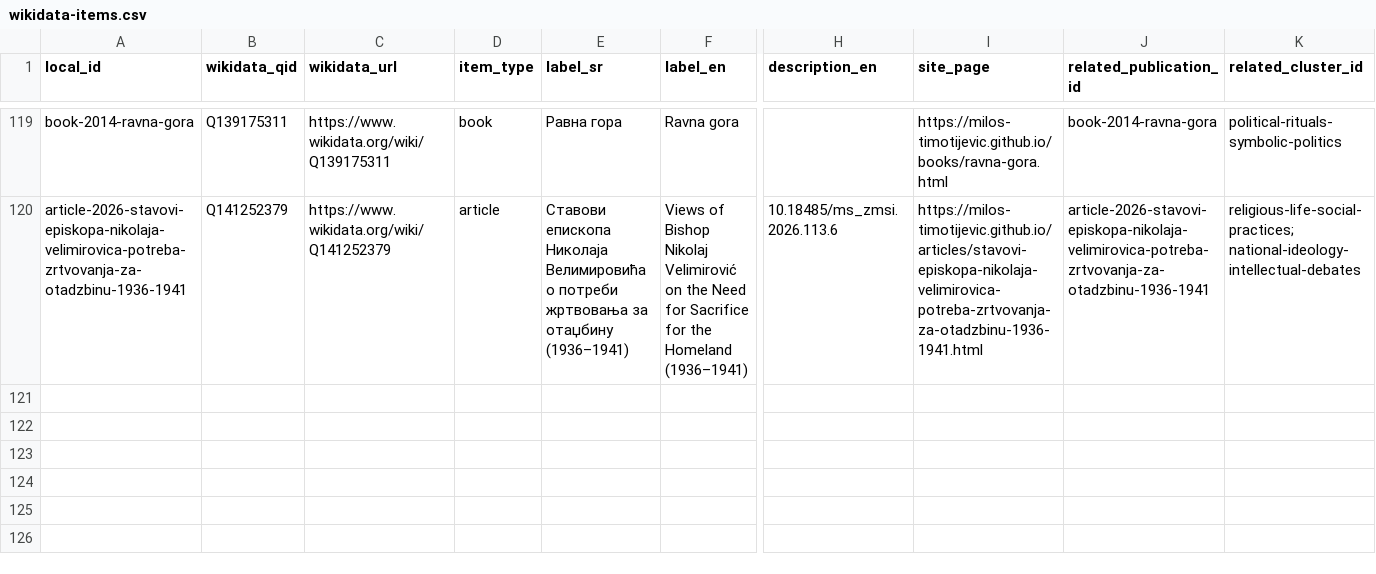
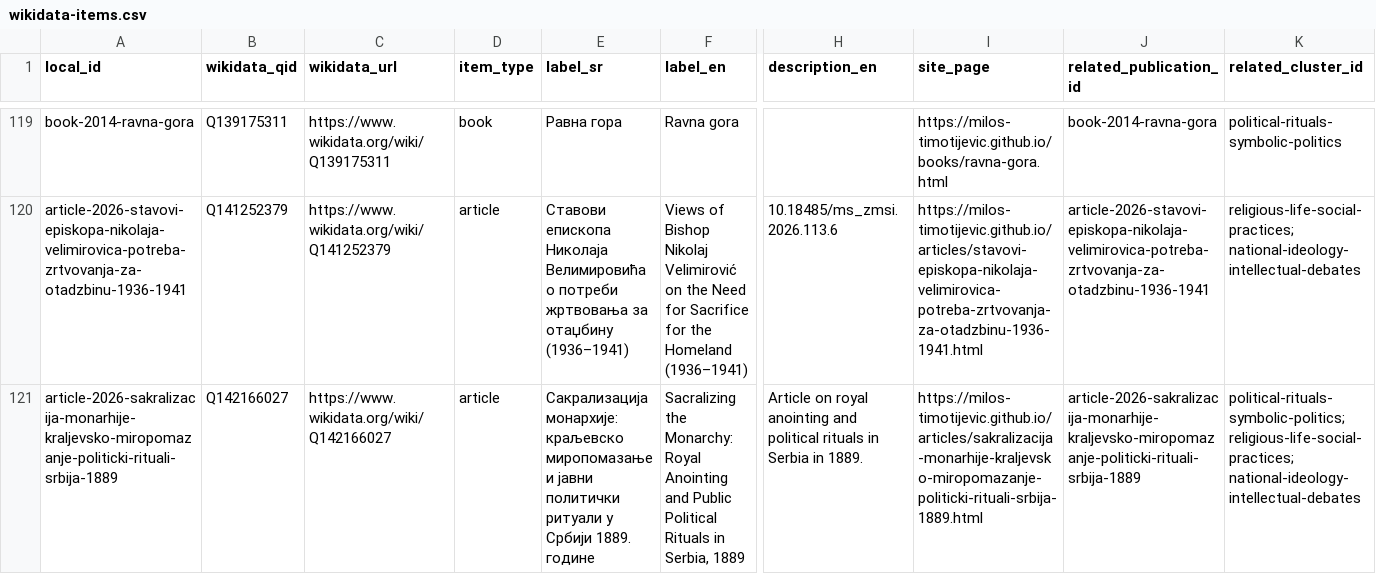
Before and after one commit to milos-timotijevic/milos-timotijevic.github.io, a CSV file: data/wikidata-items.csv, drawn as a sheet; only a part is shown, gaps mark what is left out; rows hold the shown columns only; the diff names each change by its address in the sheet, - before the commit and + after, or states it on an @@ line.

Commit message:
Add files via upload
Integrate Sacralizing the Monarchy (2026) into central data registers and refresh integrity manifest

```diff
--- a/data/wikidata-items.csv
+++ b/data/wikidata-items.csv
+row 121: article-2026-sakralizacija-monarhije-kraljevsko-miropomazanje-politicki-rituali-srbija-1889 | Q142166027 | https://www.wikidata.org/wiki/Q142166027 | article | Сакрализација монархије: краљевско миропомазање и јавни политички ритуали у Србији 1889. године | Sacralizing the Monarchy: Royal Anointing and Public Political Rituals in Serbia, 1889 | Article on royal anointing and political rituals in Serbia in 1889. | https://milos-timotijevic.github.io/articles/sakralizacija-monarhije-kraljevsko-miropomazanje-politicki-rituali-srbija-1889.html | article-2026-sakralizacija-monarhije-kraljevsko-miropomazanje-politicki-rituali-srbija-1889 | political-rituals-symbolic-politics; religious-life-social-practices; national-ideology-intellectual-debates
```
Also changed, not shown: data/doi-list.csv, data/publications.csv, 4 other files.
